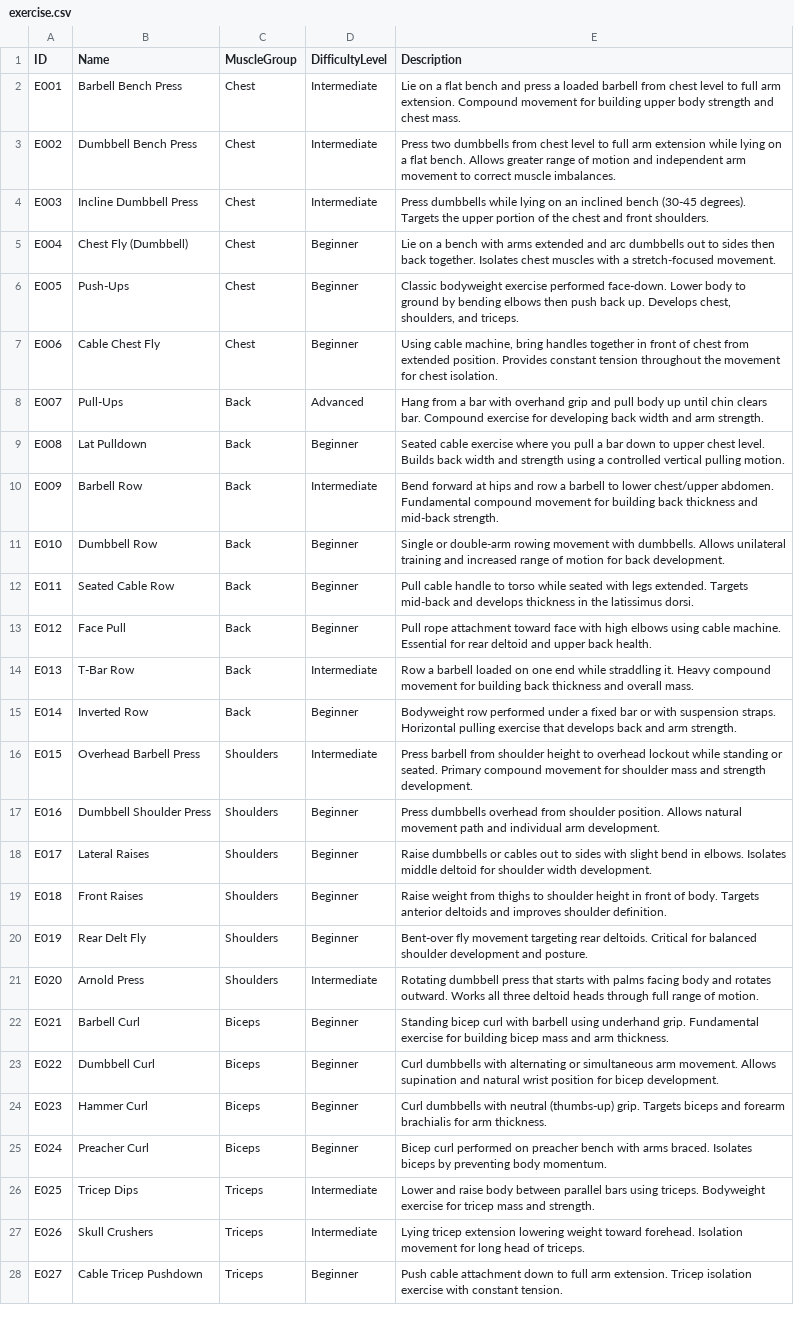
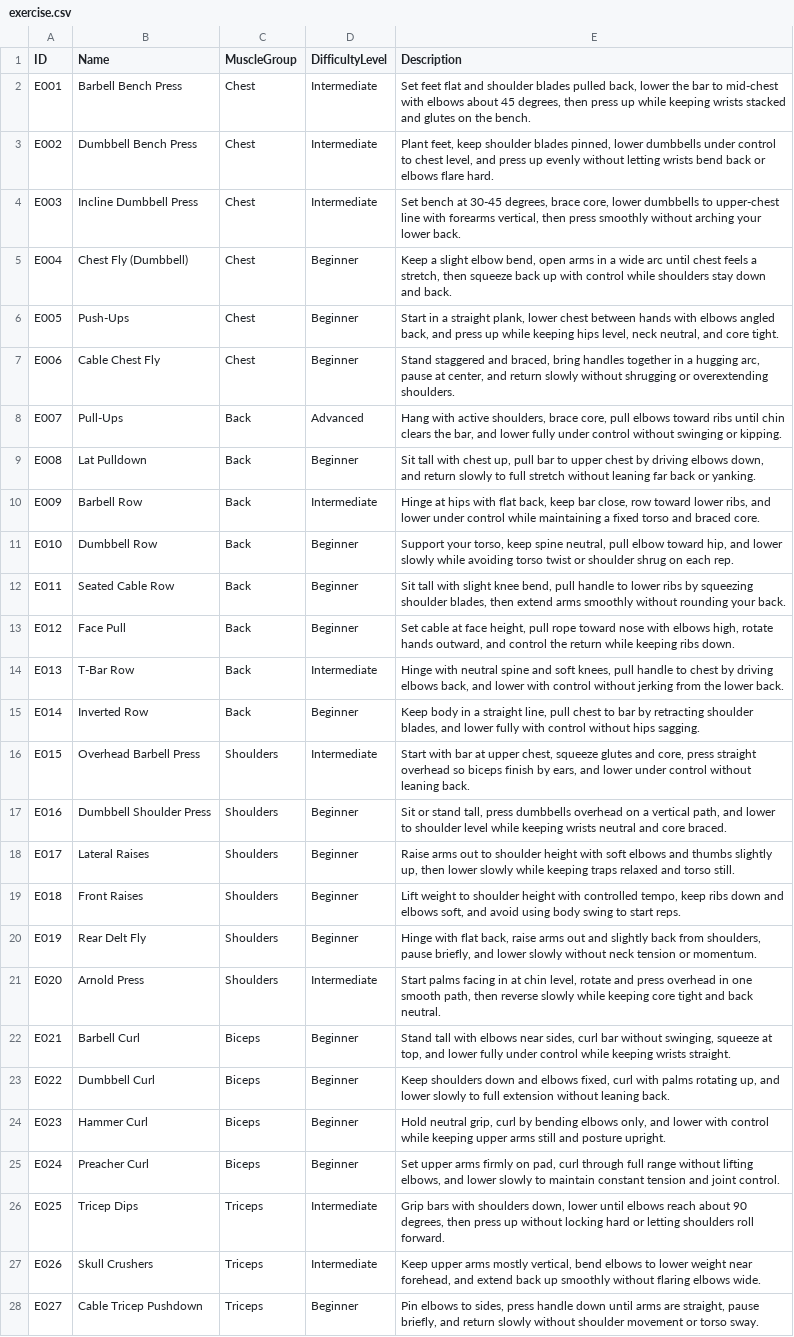
Before and after one commit to modernswdev/team2-student-fitness-app, a CSV file: workoutData/exercise.csv, drawn as a sheet; only a part is shown; the diff covers the shown part only; the diff names each change by its address in the sheet, - before the commit and + after, or states it on an @@ line.

Commit message:
Added more descriptive descriptions to the workouts

```diff
--- a/workoutData/exercise.csv
+++ b/workoutData/exercise.csv
-E2 (Description): Lie on a flat bench and press a loaded barbell from chest level to full arm extension. Compound movement for building upper body strength and chest mass.
+E2 (Description): Set feet flat and shoulder blades pulled back, lower the bar to mid-chest with elbows about 45 degrees, then press up while keeping wrists stacked and glutes on the bench.
-E3 (Description): Press two dumbbells from chest level to full arm extension while lying on a flat bench. Allows greater range of motion and independent arm movement to correct muscle imbalances.
+E3 (Description): Plant feet, keep shoulder blades pinned, lower dumbbells under control to chest level, and press up evenly without letting wrists bend back or elbows flare hard.
-E4 (Description): Press dumbbells while lying on an inclined bench (30-45 degrees). Targets the upper portion of the chest and front shoulders.
+E4 (Description): Set bench at 30-45 degrees, brace core, lower dumbbells to upper-chest line with forearms vertical, then press smoothly without arching your lower back.
-E5 (Description): Lie on a bench with arms extended and arc dumbbells out to sides then back together. Isolates chest muscles with a stretch-focused movement.
+E5 (Description): Keep a slight elbow bend, open arms in a wide arc until chest feels a stretch, then squeeze back up with control while shoulders stay down and back.
-E6 (Description): Classic bodyweight exercise performed face-down. Lower body to ground by bending elbows then push back up. Develops chest, shoulders, and triceps.
+E6 (Description): Start in a straight plank, lower chest between hands with elbows angled back, and press up while keeping hips level, neck neutral, and core tight.
-E7 (Description): Using cable machine, bring handles together in front of chest from extended position. Provides constant tension throughout the movement for chest isolation.
+E7 (Description): Stand staggered and braced, bring handles together in a hugging arc, pause at center, and return slowly without shrugging or overextending shoulders.
-E8 (Description): Hang from a bar with overhand grip and pull body up until chin clears bar. Compound exercise for developing back width and arm strength.
+E8 (Description): Hang with active shoulders, brace core, pull elbows toward ribs until chin clears the bar, and lower fully under control without swinging or kipping.
-E9 (Description): Seated cable exercise where you pull a bar down to upper chest level. Builds back width and strength using a controlled vertical pulling motion.
+E9 (Description): Sit tall with chest up, pull bar to upper chest by driving elbows down, and return slowly to full stretch without leaning far back or yanking.
-E10 (Description): Bend forward at hips and row a barbell to lower chest/upper abdomen. Fundamental compound movement for building back thickness and mid-back strength.
+E10 (Description): Hinge at hips with flat back, keep bar close, row toward lower ribs, and lower under control while maintaining a fixed torso and braced core.
-E11 (Description): Single or double-arm rowing movement with dumbbells. Allows unilateral training and increased range of motion for back development.
+E11 (Description): Support your torso, keep spine neutral, pull elbow toward hip, and lower slowly while avoiding torso twist or shoulder shrug on each rep.
-E12 (Description): Pull cable handle to torso while seated with legs extended. Targets mid-back and develops thickness in the latissimus dorsi.
+E12 (Description): Sit tall with slight knee bend, pull handle to lower ribs by squeezing shoulder blades, then extend arms smoothly without rounding your back.
-E13 (Description): Pull rope attachment toward face with high elbows using cable machine. Essential for rear deltoid and upper back health.
+E13 (Description): Set cable at face height, pull rope toward nose with elbows high, rotate hands outward, and control the return while keeping ribs down.
-E14 (Description): Row a barbell loaded on one end while straddling it. Heavy compound movement for building back thickness and overall mass.
+E14 (Description): Hinge with neutral spine and soft knees, pull handle to chest by driving elbows back, and lower with control without jerking from the lower back.
-E15 (Description): Bodyweight row performed under a fixed bar or with suspension straps. Horizontal pulling exercise that develops back and arm strength.
+E15 (Description): Keep body in a straight line, pull chest to bar by retracting shoulder blades, and lower fully with control without hips sagging.
-E16 (Description): Press barbell from shoulder height to overhead lockout while standing or seated. Primary compound movement for shoulder mass and strength development.
+E16 (Description): Start with bar at upper chest, squeeze glutes and core, press straight overhead so biceps finish by ears, and lower under control without leaning back.
-E17 (Description): Press dumbbells overhead from shoulder position. Allows natural movement path and individual arm development.
+E17 (Description): Sit or stand tall, press dumbbells overhead on a vertical path, and lower to shoulder level while keeping wrists neutral and core braced.
-E18 (Description): Raise dumbbells or cables out to sides with slight bend in elbows. Isolates middle deltoid for shoulder width development.
+E18 (Description): Raise arms out to shoulder height with soft elbows and thumbs slightly up, then lower slowly while keeping traps relaxed and torso still.
-E19 (Description): Raise weight from thighs to shoulder height in front of body. Targets anterior deltoids and improves shoulder definition.
+E19 (Description): Lift weight to shoulder height with controlled tempo, keep ribs down and elbows soft, and avoid using body swing to start reps.
-E20 (Description): Bent-over fly movement targeting rear deltoids. Critical for balanced shoulder development and posture.
+E20 (Description): Hinge with flat back, raise arms out and slightly back from shoulders, pause briefly, and lower slowly without neck tension or momentum.
-E21 (Description): Rotating dumbbell press that starts with palms facing body and rotates outward. Works all three deltoid heads through full range of motion.
+E21 (Description): Start palms facing in at chin level, rotate and press overhead in one smooth path, then reverse slowly while keeping core tight and back neutral.
-E22 (Description): Standing bicep curl with barbell using underhand grip. Fundamental exercise for building bicep mass and arm thickness.
+E22 (Description): Stand tall with elbows near sides, curl bar without swinging, squeeze at top, and lower fully under control while keeping wrists straight.
-E23 (Description): Curl dumbbells with alternating or simultaneous arm movement. Allows supination and natural wrist position for bicep development.
+E23 (Description): Keep shoulders down and elbows fixed, curl with palms rotating up, and lower slowly to full extension without leaning back.
-E24 (Description): Curl dumbbells with neutral (thumbs-up) grip. Targets biceps and forearm brachialis for arm thickness.
+E24 (Description): Hold neutral grip, curl by bending elbows only, and lower with control while keeping upper arms still and posture upright.
-E25 (Description): Bicep curl performed on preacher bench with arms braced. Isolates biceps by preventing body momentum.
+E25 (Description): Set upper arms firmly on pad, curl through full range without lifting elbows, and lower slowly to maintain constant tension and joint control.
-E26 (Description): Lower and raise body between parallel bars using triceps. Bodyweight exercise for tricep mass and strength.
+E26 (Description): Grip bars with shoulders down, lower until elbows reach about 90 degrees, then press up without locking hard or letting shoulders roll forward.
-E27 (Description): Lying tricep extension lowering weight toward forehead. Isolation movement for long head of triceps.
+E27 (Description): Keep upper arms mostly vertical, bend elbows to lower weight near forehead, and extend back up smoothly without flaring elbows wide.
-E28 (Description): Push cable attachment down to full arm extension. Tricep isolation exercise with constant tension.
+E28 (Description): Pin elbows to sides, press handle down until arms are straight, pause briefly, and return slowly without shoulder movement or torso sway.
```
Also changed, not shown: 53 edited cells elsewhere in this file.
